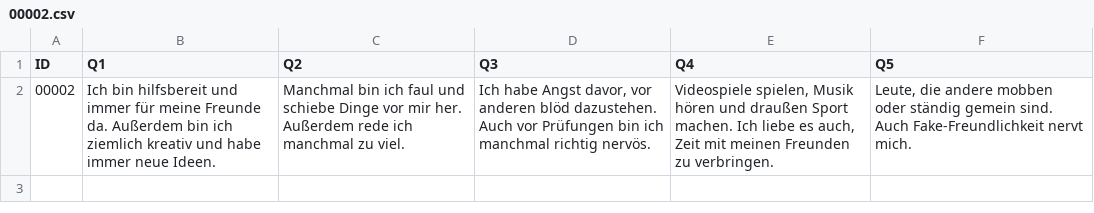
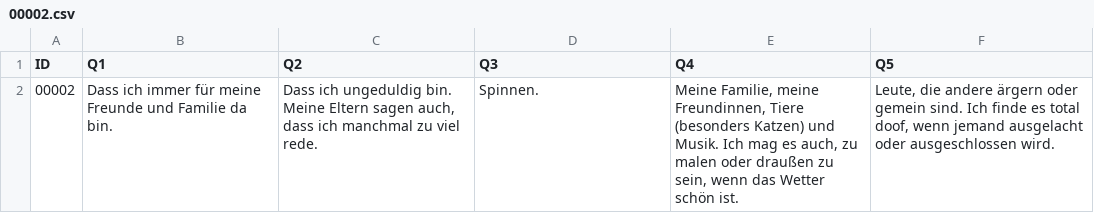
Before and after one commit to Magudn/magudn.github.io, a CSV file: db/00002.csv, drawn as a sheet.

```diff
--- a/db/00002.csv
+++ b/db/00002.csv
@@ -1,2 +1,2 @@
 "ID","Q1","Q2","Q3","Q4","Q5"
-"00002","Ich bin hilfsbereit und immer für meine Freunde da. Außerdem bin ich ziemlich kreativ und habe immer neue Ideen.","Manchmal bin ich faul und schiebe Dinge vor mir her. Außerdem rede ich manchmal zu viel.","Ich habe Angst davor, vor anderen blöd dazustehen. Auch vor Prüfungen bin ich manchmal richtig nervös.","Videospiele spielen, Musik hören und draußen Sport machen. Ich liebe es auch, Zeit mit meinen Freunden zu verbringen.","Leute, die andere mobben oder ständig gemein sind. Auch Fake-Freundlichkeit nervt mich."
+"00002","Dass ich immer für meine Freunde und Familie da bin.","Dass ich ungeduldig bin. Meine Eltern sagen auch, dass ich manchmal zu viel rede.","Spinnen.","Meine Familie, meine Freundinnen, Tiere (besonders Katzen) und Musik. Ich mag es auch, zu malen oder draußen zu sein, wenn das Wetter schön ist.","Leute, die andere ärgern oder gemein sind. Ich finde es total doof, wenn jemand ausgelacht oder ausgeschlossen wird."
```
Also changed, not shown: db/00001.csv, db/00003.csv, 38 other files.
